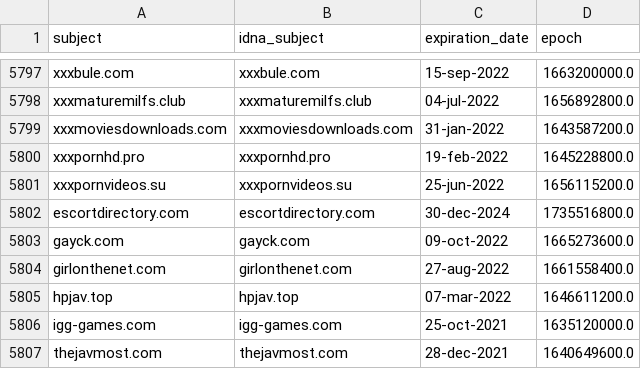
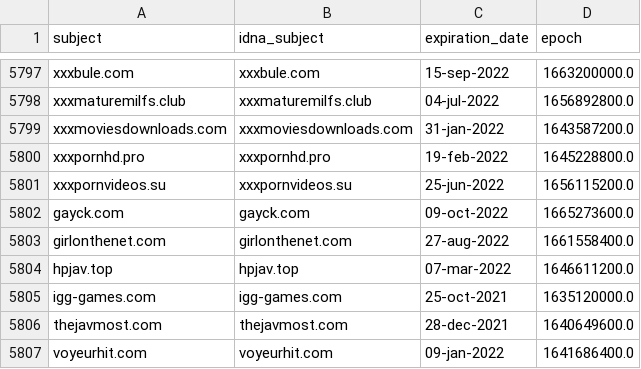
Before and after one commit to porn-records/Porn-Records, a CSV file: .pyfunceble/whois.csv, drawn as a sheet; only a part is shown, gaps mark what is left out; the shorter side is filled out with more unchanged rows; the diff names each change by its address in the sheet, - before the commit and + after, or states it on an @@ line.

```diff
--- a/.pyfunceble/whois.csv
+++ b/.pyfunceble/whois.csv
-row 5802: escortdirectory.com | escortdirectory.com | 30-dec-2024 | 1735516800.0
```
Also changed, not shown: .pyfunceble/inactive.csv, 54 other files.
